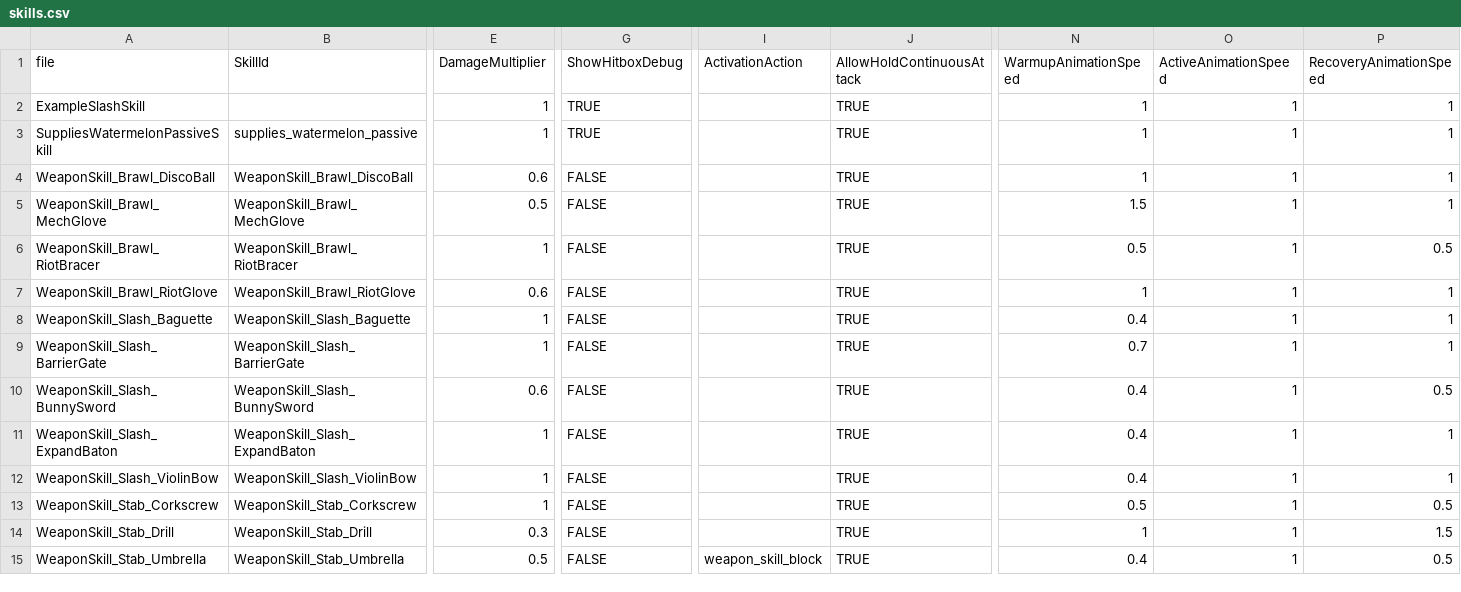
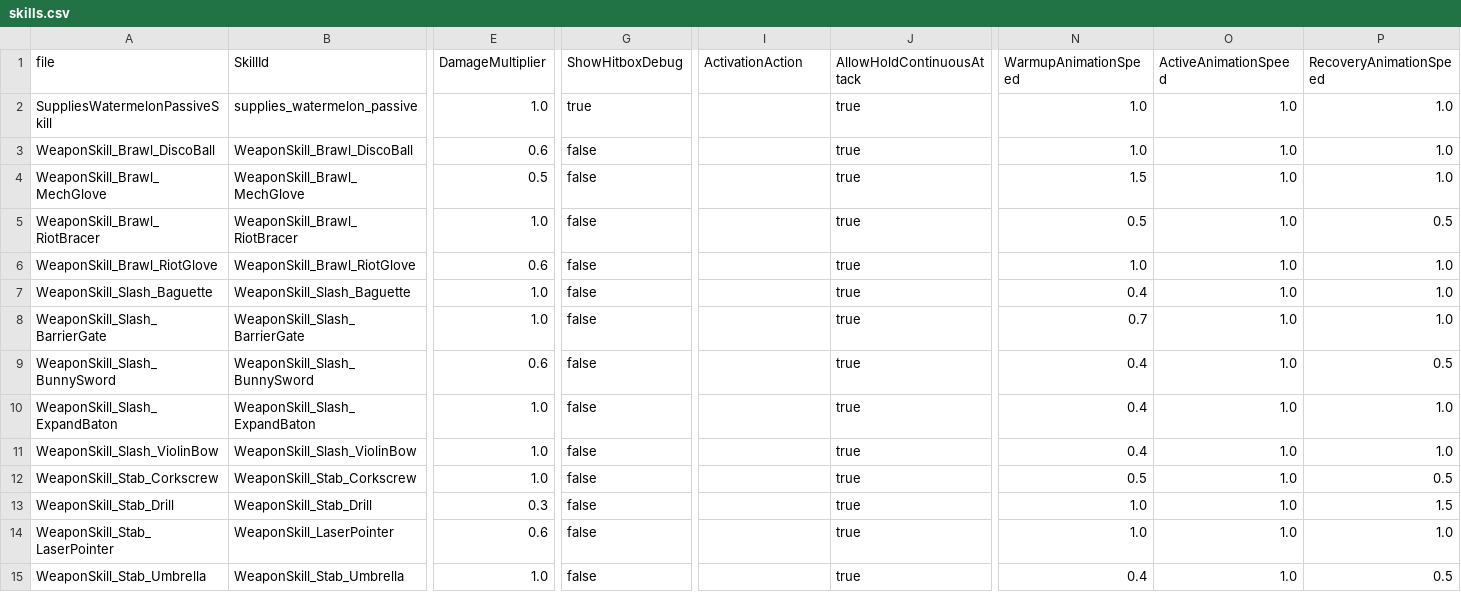
Before and after one commit to wuyingwongggg/K.U.R.O, a CSV file: data/skills.csv, drawn as a sheet; only a part is shown, gaps mark what is left out; removed rows and columns are numbered as before the commit, all else as after; rows hold the shown columns only; the diff names each change by its address in the sheet, - before the commit and + after, or states it on an @@ line.

```diff
--- a/data/skills.csv
+++ b/data/skills.csv
-row 2: ExampleSlashSkill |  | 1 | TRUE |  | TRUE | 1 | 1 | 1
-E2 (DamageMultiplier): 1
+E2 (DamageMultiplier): 1.0
-G2 (ShowHitboxDebug): TRUE
+G2 (ShowHitboxDebug): true
-J2:J13 (AllowHoldContinuousAttack): TRUE
+J2:J13 (AllowHoldContinuousAttack): true
-N2:N3 (WarmupAnimationSpeed): 1
+N2:N3 (WarmupAnimationSpeed): 1.0
-O2:O13 (ActiveAnimationSpeed): 1
+O2:O13 (ActiveAnimationSpeed): 1.0
-P2:P4 (RecoveryAnimationSpeed): 1
+P2:P4 (RecoveryAnimationSpeed): 1.0
-G3:G13 (ShowHitboxDebug): FALSE
+G3:G13 (ShowHitboxDebug): false
-E5 (DamageMultiplier): 1
+E5 (DamageMultiplier): 1.0
-N6 (WarmupAnimationSpeed): 1
+N6 (WarmupAnimationSpeed): 1.0
-P6:P8 (RecoveryAnimationSpeed): 1
+P6:P8 (RecoveryAnimationSpeed): 1.0
-E7:E8 (DamageMultiplier): 1
+E7:E8 (DamageMultiplier): 1.0
-E10:E12 (DamageMultiplier): 1
+E10:E12 (DamageMultiplier): 1.0
-P10:P11 (RecoveryAnimationSpeed): 1
+P10:P11 (RecoveryAnimationSpeed): 1.0
-N13 (WarmupAnimationSpeed): 1
+N13 (WarmupAnimationSpeed): 1.0
+row 14: WeaponSkill_Stab_LaserPointer | WeaponSkill_LaserPointer | 0.6 | false |  | true | 1.0 | 1.0 | 1.0
-E15 (DamageMultiplier): 0.5
+E15 (DamageMultiplier): 1.0
-G15 (ShowHitboxDebug): FALSE
+G15 (ShowHitboxDebug): false
-I15 (ActivationAction): weapon_skill_block
+I15 (ActivationAction): (empty)
-J15 (AllowHoldContinuousAttack): TRUE
+J15 (AllowHoldContinuousAttack): true
-O15 (ActiveAnimationSpeed): 1
+O15 (ActiveAnimationSpeed): 1.0
```
Also changed, not shown: data/characters.csv, data/items.csv, 11 other files.
